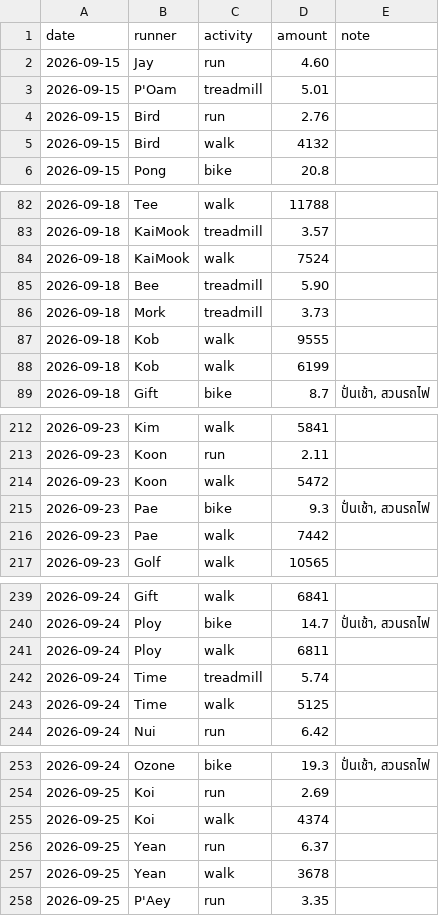
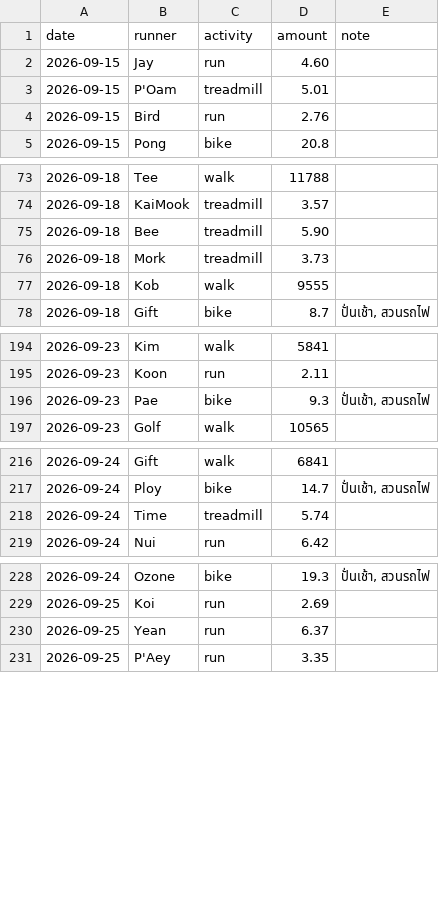
Before and after one commit to golfcnt19/run-challenge, a CSV file: sample-data/runs.csv, drawn as a sheet; only a part is shown, gaps mark what is left out; the diff covers the shown part only.

```diff
--- a/sample-data/runs.csv
+++ b/sample-data/runs.csv
@@ -4,3 +4,2 @@ date,runner,activity,amount,note
 2026-09-15,Bird,run,2.76,
-2026-09-15,Bird,walk,4132,
 2026-09-15,Pong,bike,20.8,
@@ -83,3 +74,2 @@ date,runner,activity,amount,note
 2026-09-18,KaiMook,treadmill,3.57,
-2026-09-18,KaiMook,walk,7524,
 2026-09-18,Bee,treadmill,5.90,
@@ -87,3 +77,2 @@ date,runner,activity,amount,note
 2026-09-18,Kob,walk,9555,
-2026-09-18,Kob,walk,6199,
 2026-09-18,Gift,bike,8.7,"ปั่นเช้า, สวนรถไฟ"
@@ -213,5 +195,3 @@ date,runner,activity,amount,note
 2026-09-23,Koon,run,2.11,
-2026-09-23,Koon,walk,5472,
 2026-09-23,Pae,bike,9.3,"ปั่นเช้า, สวนรถไฟ"
-2026-09-23,Pae,walk,7442,
 2026-09-23,Golf,walk,10565,
@@ -240,5 +217,3 @@ date,runner,activity,amount,note
 2026-09-24,Ploy,bike,14.7,"ปั่นเช้า, สวนรถไฟ"
-2026-09-24,Ploy,walk,6811,
 2026-09-24,Time,treadmill,5.74,
-2026-09-24,Time,walk,5125,
 2026-09-24,Nui,run,6.42,
@@ -254,5 +229,3 @@ date,runner,activity,amount,note
 2026-09-25,Koi,run,2.69,
-2026-09-25,Koi,walk,4374,
 2026-09-25,Yean,run,6.37,
-2026-09-25,Yean,walk,3678,
 2026-09-25,P'Aey,run,3.35,
```
Also changed, not shown: 19 removed rows elsewhere in this file, 12 other files.
